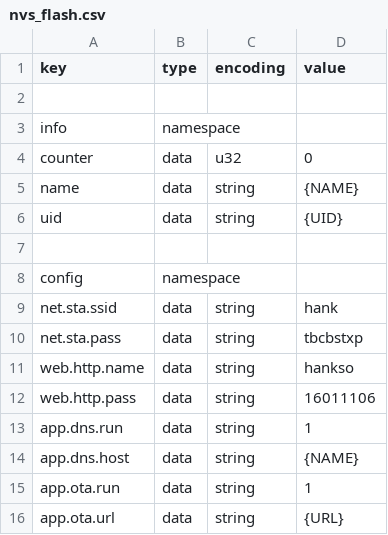
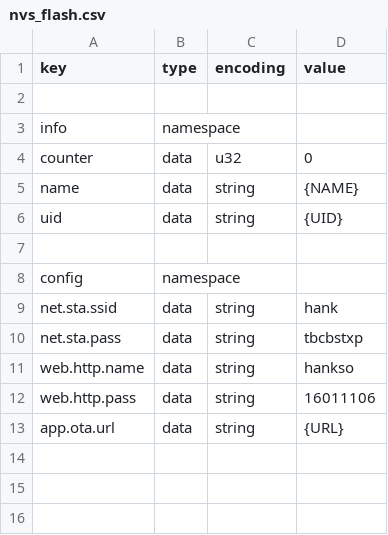
Before and after one commit to hankso/esp32, a CSV file: espbase/nvs_flash.csv, drawn as a sheet; the diff names each change by its address in the sheet, - before the commit and + after, or states it on an @@ line.

Commit message:
Release of v1.0.0
1. fix some TODOs
2. fix and test AsyncWebSocket data handler
3. fix JSON-RPC error
4. fix switch-case syntax error
5. replace `pathToFileName` with `basename`
6. rename Configs.app.dns.* -> Configs.app.mdns.* and schema file
7. add logging console command
8. add vitepress for documentation
9. fix FormData filename
10. add message buffer for WebSerial

```diff
--- a/espbase/nvs_flash.csv
+++ b/espbase/nvs_flash.csv
-row 13: app.dns.run | data | string | 1
-row 14: app.dns.host | data | string | {NAME}
-row 15: app.ota.run | data | string | 1
```
Also changed, not shown: 34 other files.
